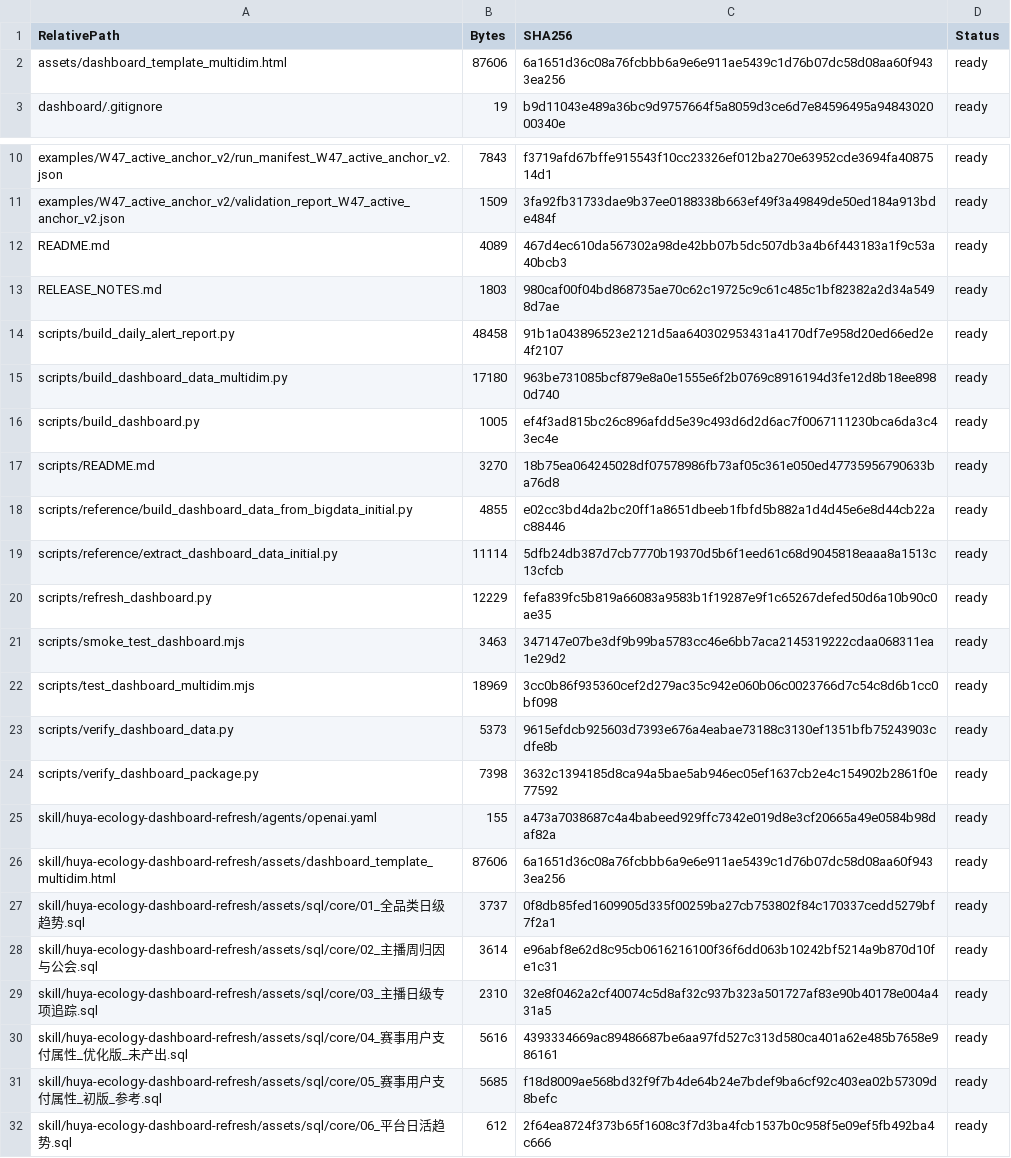
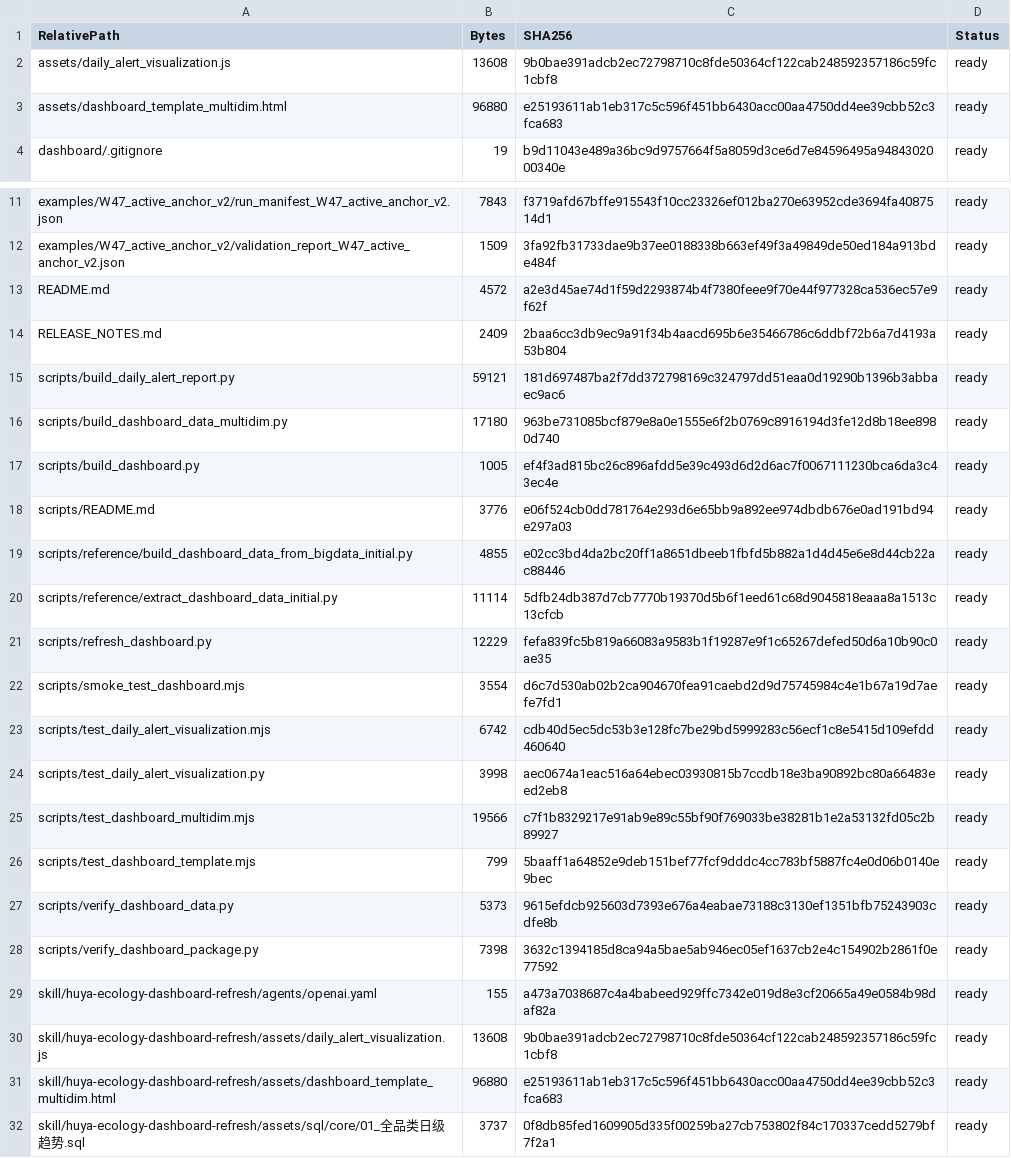
Before and after one commit to Tiany517/huya_ty, a CSV file: projects/weekly-ecosystem-monitoring/interactive-dashboard-20261124/文件清单_SHA256_2026-11-24.csv, drawn as a sheet; only a part is shown, gaps mark what is left out; the shorter side is filled out with more unchanged rows; the diff covers the shown part only.

Commit message:
Unify ecosystem dashboards with liquid glass canvases

```diff
--- a/projects/weekly-ecosystem-monitoring/interactive-dashboard-20261124/文件清单_SHA256_2026-11-24.csv
+++ b/projects/weekly-ecosystem-monitoring/interactive-dashboard-20261124/文件清单_SHA256_2026-11-24.csv
@@ -1,3 +1,4 @@
 "RelativePath","Bytes","SHA256","Status"
-"assets/dashboard_template_multidim.html","87606","6a1651d36c08a76fcbbb6a9e6e911ae5439c1d76b07dc58d08aa60f9433ea256","ready"
+"assets/daily_alert_visualization.js","13608","9b0bae391adcb2ec72798710c8fde50364cf122cab248592357186c59fc1cbf8","ready"
+"assets/dashboard_template_multidim.html","96880","e25193611ab1eb317c5c596f451bb6430acc00aa4750dd4ee39cbb52c3fca683","ready"
 "dashboard/.gitignore","19","b9d11043e489a36bc9d9757664f5a8059d3ce6d7e84596495a9484302000340e","ready"
@@ -11,8 +12,8 @@
 "examples/W47_active_anchor_v2/validation_report_W47_active_anchor_v2.json","1509","3fa92fb31733dae9b37ee0188338b663ef49f3a49849de50ed184a913bde484f","ready"
-"README.md","4089","467d4ec610da567302a98de42bb07b5dc507db3a4b6f443183a1f9c53a40bcb3","ready"
-"RELEASE_NOTES.md","1803","980caf00f04bd868735ae70c62c19725c9c61c485c1bf82382a2d34a5498d7ae","ready"
-"scripts/build_daily_alert_report.py","48458","91b1a043896523e2121d5aa640302953431a4170df7e958d20ed66ed2e4f2107","ready"
+"README.md","4572","a2e3d45ae74d1f59d2293874b4f7380feee9f70e44f977328ca536ec57e9f62f","ready"
+"RELEASE_NOTES.md","2409","2baa6cc3db9ec9a91f34b4aacd695b6e35466786c6ddbf72b6a7d4193a53b804","ready"
+"scripts/build_daily_alert_report.py","59121","181d697487ba2f7dd372798169c324797dd51eaa0d19290b1396b3abbaec9ac6","ready"
 "scripts/build_dashboard_data_multidim.py","17180","963be731085bcf879e8a0e1555e6f2b0769c8916194d3fe12d8b18ee8980d740","ready"
 "scripts/build_dashboard.py","1005","ef4f3ad815bc26c896afdd5e39c493d6d2d6ac7f0067111230bca6da3c43ec4e","ready"
-"scripts/README.md","3270","18b75ea064245028df07578986fb73af05c361e050ed47735956790633ba76d8","ready"
+"scripts/README.md","3776","e06f524cb0dd781764e293d6e65bb9a892ee974dbdb676e0ad191bd94e297a03","ready"
 "scripts/reference/build_dashboard_data_from_bigdata_initial.py","4855","e02cc3bd4da2bc20ff1a8651dbeeb1fbfd5b882a1d4d45e6e8d44cb22ac88446","ready"
@@ -20,4 +21,7 @@
 "scripts/refresh_dashboard.py","12229","fefa839fc5b819a66083a9583b1f19287e9f1c65267defed50d6a10b90c0ae35","ready"
-"scripts/smoke_test_dashboard.mjs","3463","347147e07be3df9b99ba5783cc46e6bb7aca2145319222cdaa068311ea1e29d2","ready"
-"scripts/test_dashboard_multidim.mjs","18969","3cc0b86f935360cef2d279ac35c942e060b06c0023766d7c54c8d6b1cc0bf098","ready"
+"scripts/smoke_test_dashboard.mjs","3554","d6c7d530ab02b2ca904670fea91caebd2d9d75745984c4e1b67a19d7aefe7fd1","ready"
+"scripts/test_daily_alert_visualization.mjs","6742","cdb40d5ec5dc53b3e128fc7be29bd5999283c56ecf1c8e5415d109efdd460640","ready"
+"scripts/test_daily_alert_visualization.py","3998","aec0674a1eac516a64ebec03930815b7ccdb18e3ba90892bc80a66483eed2eb8","ready"
+"scripts/test_dashboard_multidim.mjs","19566","c7f1b8329217e91ab9e89c55bf90f769033be38281b1e2a53132fd05c2b89927","ready"
+"scripts/test_dashboard_template.mjs","799","5baaff1a64852e9deb151bef77fcf9dddc4cc783bf5887fc4e0d06b0140e9bec","ready"
 "scripts/verify_dashboard_data.py","5373","9615efdcb925603d7393e676a4eabae73188c3130ef1351bfb75243903cdfe8b","ready"
@@ -25,3 +29,4 @@
 "skill/huya-ecology-dashboard-refresh/agents/openai.yaml","155","a473a7038687c4a4babeed929ffc7342e019d8e3cf20665a49e0584b98daf82a","ready"
-"skill/huya-ecology-dashboard-refresh/assets/dashboard_template_multidim.html","87606","6a1651d36c08a76fcbbb6a9e6e911ae5439c1d76b07dc58d08aa60f9433ea256","ready"
+"skill/huya-ecology-dashboard-refresh/assets/daily_alert_visualization.js","13608","9b0bae391adcb2ec72798710c8fde50364cf122cab248592357186c59fc1cbf8","ready"
+"skill/huya-ecology-dashboard-refresh/assets/dashboard_template_multidim.html","96880","e25193611ab1eb317c5c596f451bb6430acc00aa4750dd4ee39cbb52c3fca683","ready"
 "skill/huya-ecology-dashboard-refresh/assets/sql/core/01_全品类日级趋势.sql","3737","0f8db85fed1609905d335f00259ba27cb753802f84c170337cedd5279bf7f2a1","ready"
```
Also changed, not shown: 4 added rows and 6 edited cells elsewhere in this file, 20 other files.
